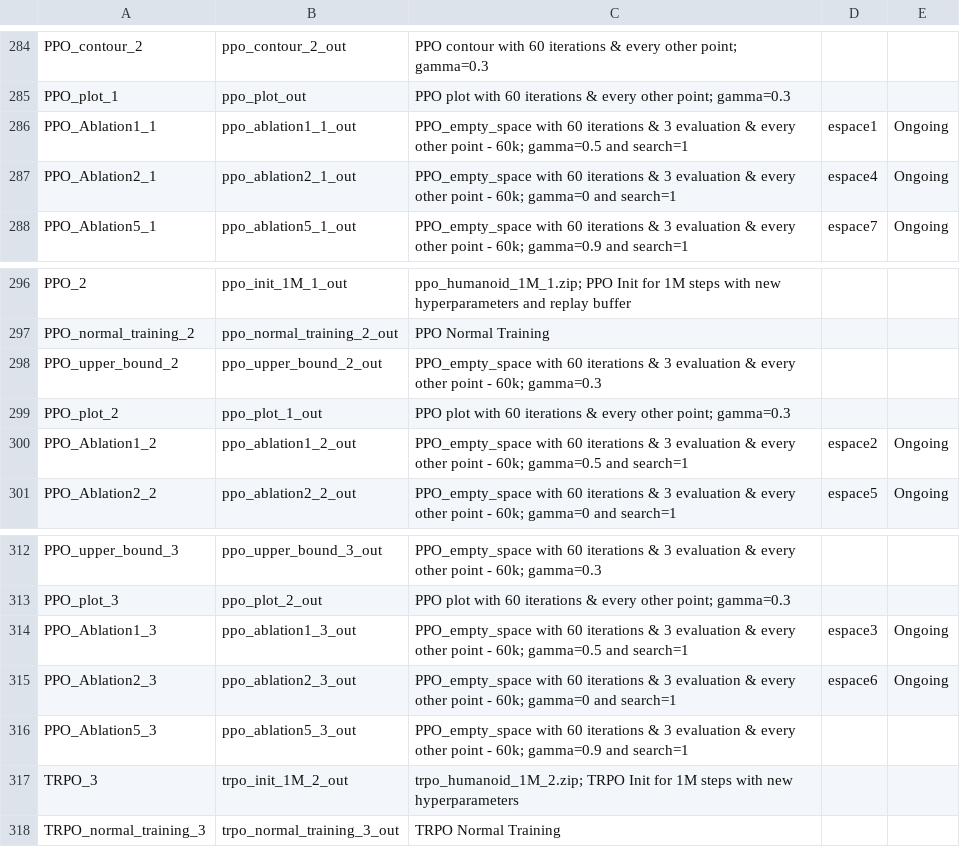
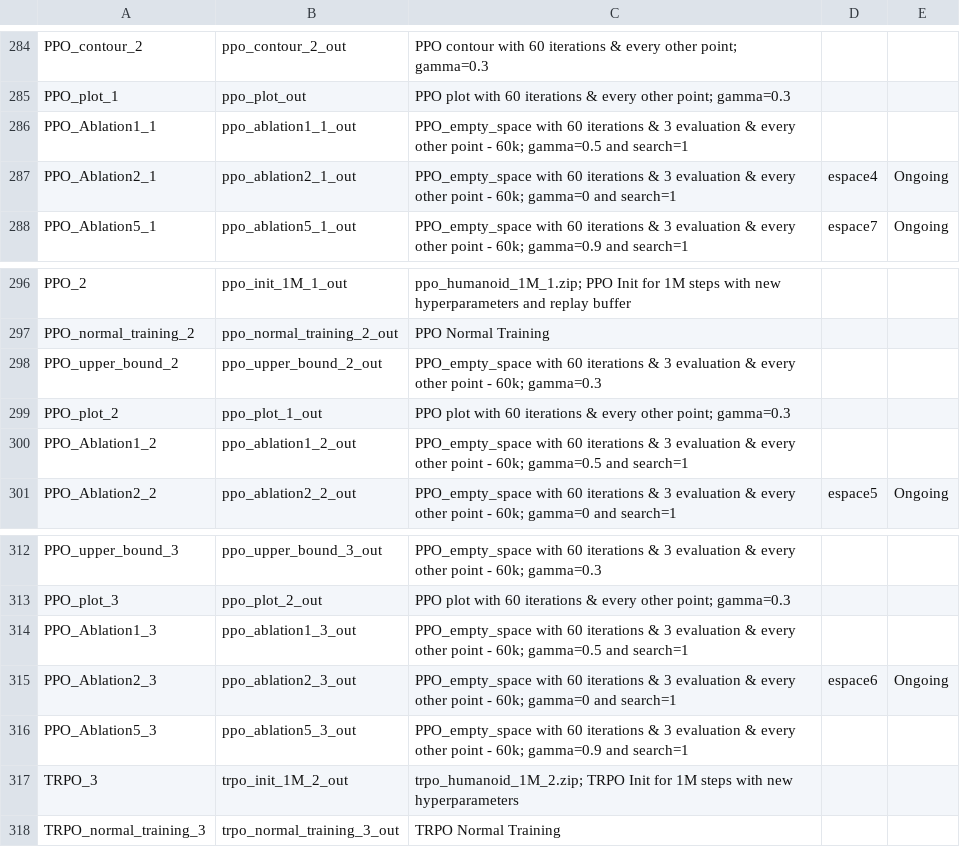
Before and after one commit to AishikD14/stable-baselines3, a CSV file: output.csv, drawn as a sheet; only a part is shown, gaps mark what is left out.

```diff
--- a/output.csv
+++ b/output.csv
@@ -285,3 +285,3 @@ PPO_contour_2, ppo_contour_2_out, PPO contour with 60 iterations & every other p
 PPO_plot_1, ppo_plot_out, PPO plot with 60 iterations & every other point; gamma=0.3
-PPO_Ablation1_1, ppo_ablation1_1_out, PPO_empty_space with 60 iterations & 3 evaluation & every other point - 60k; gamma=0.5 and search=1, espace1, Ongoing
+PPO_Ablation1_1, ppo_ablation1_1_out, PPO_empty_space with 60 iterations & 3 evaluation & every other point - 60k; gamma=0.5 and search=1
 PPO_Ablation2_1, ppo_ablation2_1_out, PPO_empty_space with 60 iterations & 3 evaluation & every other point - 60k; gamma=0 and search=1, espace4, Ongoing
@@ -299,3 +299,3 @@ PPO_upper_bound_2, ppo_upper_bound_2_out, PPO_empty_space with 60 iterations & 3
 PPO_plot_2, ppo_plot_1_out, PPO plot with 60 iterations & every other point; gamma=0.3
-PPO_Ablation1_2, ppo_ablation1_2_out, PPO_empty_space with 60 iterations & 3 evaluation & every other point - 60k; gamma=0.5 and search=1, espace2, Ongoing
+PPO_Ablation1_2, ppo_ablation1_2_out, PPO_empty_space with 60 iterations & 3 evaluation & every other point - 60k; gamma=0.5 and search=1
 PPO_Ablation2_2, ppo_ablation2_2_out, PPO_empty_space with 60 iterations & 3 evaluation & every other point - 60k; gamma=0 and search=1, espace5, Ongoing
@@ -313,3 +313,3 @@ PPO_upper_bound_3, ppo_upper_bound_3_out, PPO_empty_space with 60 iterations & 3
 PPO_plot_3, ppo_plot_2_out, PPO plot with 60 iterations & every other point; gamma=0.3
-PPO_Ablation1_3, ppo_ablation1_3_out, PPO_empty_space with 60 iterations & 3 evaluation & every other point - 60k; gamma=0.5 and search=1, espace3, Ongoing
+PPO_Ablation1_3, ppo_ablation1_3_out, PPO_empty_space with 60 iterations & 3 evaluation & every other point - 60k; gamma=0.5 and search=1
 PPO_Ablation2_3, ppo_ablation2_3_out, PPO_empty_space with 60 iterations & 3 evaluation & every other point - 60k; gamma=0 and search=1, espace6, Ongoing
```
Also changed, not shown: 6 other files.
